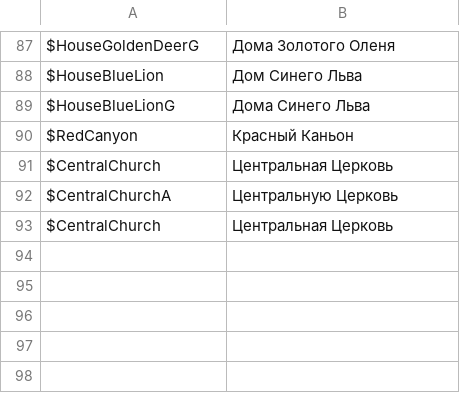
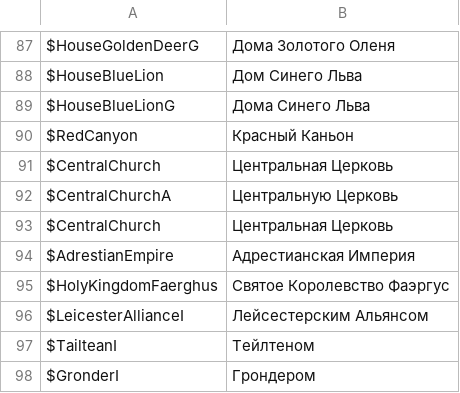
Before and after one commit to usagitoxic/feth-text, a CSV file: vars.csv, drawn as a sheet; only a part is shown, gaps mark what is left out; the diff names each change by its address in the sheet, - before the commit and + after, or states it on an @@ line.

Commit message:
fixed bugs

```diff
--- a/vars.csv
+++ b/vars.csv
+row 94: $AdrestianEmpire | Адрестианская Империя
+row 95: $HolyKingdomFaerghus | Святое Королевство Фаэргус
+row 96: $LeicesterAllianceI | Лейсестерским Альянсом
+row 97: $TailteanI | Тейлтеном
+row 98: $GronderI | Грондером
```
